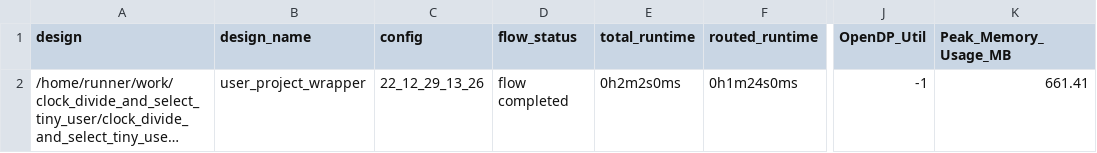
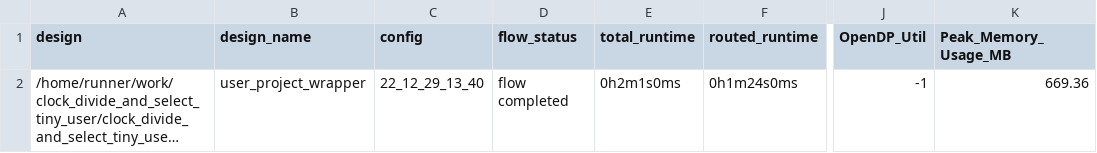
Before and after one commit to t-sasatani/-clock_divide_and_select_tiny_user, a CSV file: signoff/user_project_wrapper/metrics.csv, drawn as a sheet; only a part is shown, gaps mark what is left out; long unchanged cells end in …; the diff names each change by its address in the sheet, - before the commit and + after, or states it on an @@ line.

```diff
--- a/signoff/user_project_wrapper/metrics.csv
+++ b/signoff/user_project_wrapper/metrics.csv
-C2 (config): 22_12_29_13_26
+C2 (config): 22_12_29_13_40
-E2 (total_runtime): 0h2m2s0ms
+E2 (total_runtime): 0h2m1s0ms
-K2 (Peak_Memory_Usage_MB): 661.41
+K2 (Peak_Memory_Usage_MB): 669.36
```
Also changed, not shown: signoff/tiny_user_project/metrics.csv, 19 other files.
